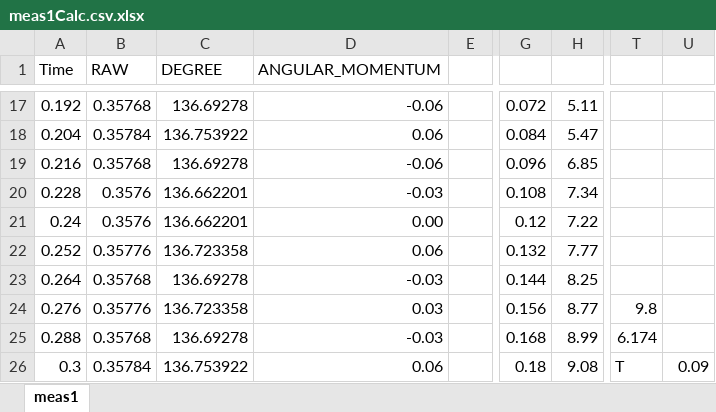
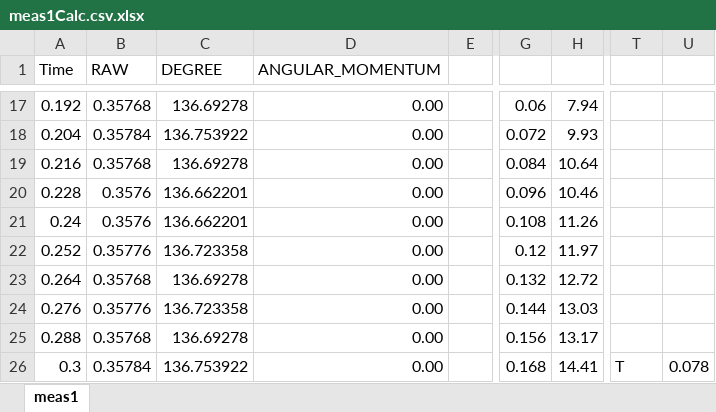
Before and after one commit to fred441a/3Dprinter-BLDC-control, an Excel workbook: CSV/meas1Calc.csv.xlsx, sheet meas1, drawn as a sheet; only a part is shown, gaps mark what is left out; values as stored, in another font and other column widths than the file's, no borders; charts and pictures not drawn; the diff covers the shown part only; the diff names each change by its address in the sheet, - before the commit and + after, or states it on an @@ line.

```diff
--- a/CSV/meas1Calc.csv.xlsx (sheet meas1)
+++ b/CSV/meas1Calc.csv.xlsx (sheet meas1)
-D17 (ANGULAR_MOMENTUM): -0.06
+D17 (ANGULAR_MOMENTUM): 0.00
-G17: 0.072
+G17: 0.06
-H17: 5.11
+H17: 7.94
-D18 (ANGULAR_MOMENTUM): 0.06
+D18 (ANGULAR_MOMENTUM): 0.00
-G18: 0.084
+G18: 0.072
-H18: 5.47
+H18: 9.93
-D19 (ANGULAR_MOMENTUM): -0.06
+D19 (ANGULAR_MOMENTUM): 0.00
-G19: 0.096
+G19: 0.084
-H19: 6.85
+H19: 10.64
-D20 (ANGULAR_MOMENTUM): -0.03
+D20 (ANGULAR_MOMENTUM): 0.00
-G20: 0.108
+G20: 0.096
-H20: 7.34
+H20: 10.46
-G21: 0.12
+G21: 0.108
-H21: 7.22
+H21: 11.26
-D22 (ANGULAR_MOMENTUM): 0.06
+D22 (ANGULAR_MOMENTUM): 0.00
-G22: 0.132
+G22: 0.12
-H22: 7.77
+H22: 11.97
-D23 (ANGULAR_MOMENTUM): -0.03
+D23 (ANGULAR_MOMENTUM): 0.00
-G23: 0.144
+G23: 0.132
-H23: 8.25
+H23: 12.72
-D24 (ANGULAR_MOMENTUM): 0.03
+D24 (ANGULAR_MOMENTUM): 0.00
-G24: 0.156
+G24: 0.144
-H24: 8.77
+H24: 13.03
-T24: 9.8
+T24: (empty)
-D25 (ANGULAR_MOMENTUM): -0.03
+D25 (ANGULAR_MOMENTUM): 0.00
-G25: 0.168
+G25: 0.156
-H25: 8.99
+H25: 13.17
-T25: 6.174
+T25: (empty)
-D26 (ANGULAR_MOMENTUM): 0.06
+D26 (ANGULAR_MOMENTUM): 0.00
-G26: 0.18
+G26: 0.168
-H26: 9.08
+H26: 14.41
-U26: 0.09
+U26: 0.078
```
Also changed, not shown: 531 edited cells elsewhere in this sheet, formulas that keep their value, charts or pictures, simulations/motorMålinger.xlsx, 6 other files.
